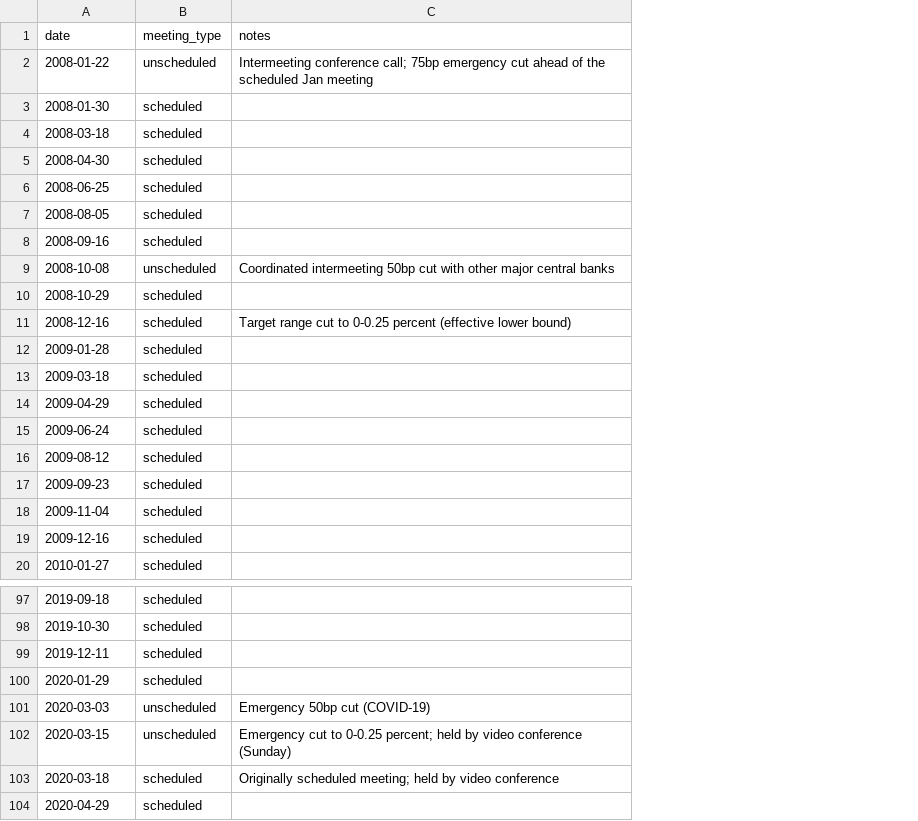
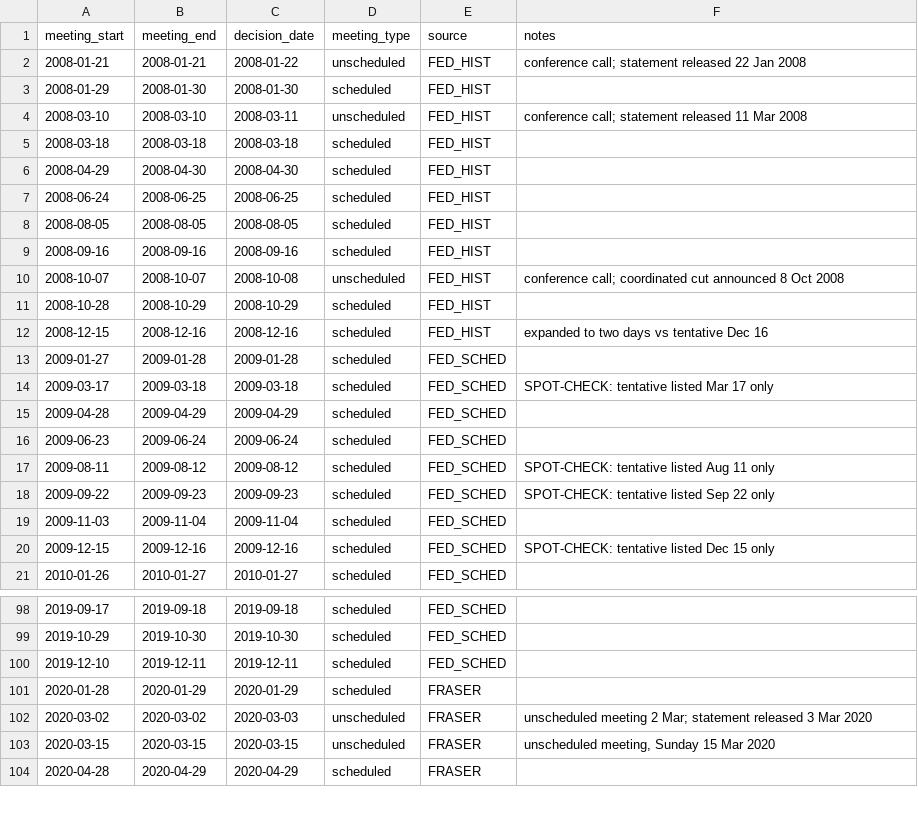
Before and after one commit to haley5031/china-asean-fx-event-study, a CSV file: data-raw/external/fomc_meeting_dates_2008_2020.csv, drawn as a sheet; only a part is shown, gaps mark what is left out; removed rows and columns are numbered as before the commit, all else as after; the diff covers the shown part only; the diff names each change by its address in the sheet, - before the commit and + after, or states it on an @@ line.

```diff
--- a/data-raw/external/fomc_meeting_dates_2008_2020.csv
+++ b/data-raw/external/fomc_meeting_dates_2008_2020.csv
+column A (meeting_start), rows 2-3: 2008-01-21 | 2008-01-29; rows 5-21: 2008-03-18 | 2008-04-29 | 2008-06-24 | 2008-08-05 | 2008-09-16 | 2008-10-07 | 2008-10-28 | 2008-12-15 | 2009-01-27 | 2009-03-17 | 2009-04-28 | 2009-06-23 | 2009-08-11 | 2009-09-22 | 2009-11-03 | 2009-12-15 | 2010-01-26; rows 98-104: 2019-09-17 | 2019-10-29 | 2019-12-10 | 2020-01-28 | 2020-03-02 | 2020-03-15 | 2020-04-28
+column B (meeting_end), rows 2-3: 2008-01-21 | 2008-01-30; rows 5-21: 2008-03-18 | 2008-04-30 | 2008-06-25 | 2008-08-05 | 2008-09-16 | 2008-10-07 | 2008-10-29 | 2008-12-16 | 2009-01-28 | 2009-03-18 | 2009-04-29 | 2009-06-24 | 2009-08-12 | 2009-09-23 | 2009-11-04 | 2009-12-16 | 2010-01-27; rows 98-104: 2019-09-18 | 2019-10-30 | 2019-12-11 | 2020-01-29 | 2020-03-02 | 2020-03-15 | 2020-04-29
+column E (source), rows 2-3: FED_HIST | FED_HIST; rows 5-21: FED_HIST | FED_HIST | FED_HIST | FED_HIST | FED_HIST | FED_HIST | FED_HIST | FED_HIST | FED_SCHED | FED_SCHED | FED_SCHED | FED_SCHED | FED_SCHED | FED_SCHED | FED_SCHED | FED_SCHED | FED_SCHED; rows 98-104: FED_SCHED | FED_SCHED | FED_SCHED | FRASER | FRASER | FRASER | FRASER
-C1: date
+C1: decision_date
-F2 (notes): Intermeeting conference call; 75bp emergency cut ahead of the scheduled Jan meeting
+F2 (notes): conference call; statement released 22 Jan 2008
+row 4: 2008-03-10 | 2008-03-10 | 2008-03-11 | unscheduled | FED_HIST | conference call; statement released 11 Mar 2008
-F10 (notes): Coordinated intermeeting 50bp cut with other major central banks
+F10 (notes): conference call; coordinated cut announced 8 Oct 2008
-F12 (notes): Target range cut to 0-0.25 percent (effective lower bound)
+F12 (notes): expanded to two days vs tentative Dec 16
-F14 (notes): (empty)
+F14 (notes): SPOT-CHECK: tentative listed Mar 17 only
-F17 (notes): (empty)
+F17 (notes): SPOT-CHECK: tentative listed Aug 11 only
-F18 (notes): (empty)
+F18 (notes): SPOT-CHECK: tentative listed Sep 22 only
-F20 (notes): (empty)
+F20 (notes): SPOT-CHECK: tentative listed Dec 15 only
-F102 (notes): Emergency 50bp cut (COVID-19)
+F102 (notes): unscheduled meeting 2 Mar; statement released 3 Mar 2020
-F103 (notes): Emergency cut to 0-0.25 percent; held by video conference (Sunday)
+F103 (notes): unscheduled meeting, Sunday 15 Mar 2020
-row 103: 2020-03-18 | scheduled | Originally scheduled meeting; held by video conference
```
Also changed, not shown: 6 edited cells elsewhere in this file, output/tables/regime_fomc_2020_robustness.csv, 3 other files.
